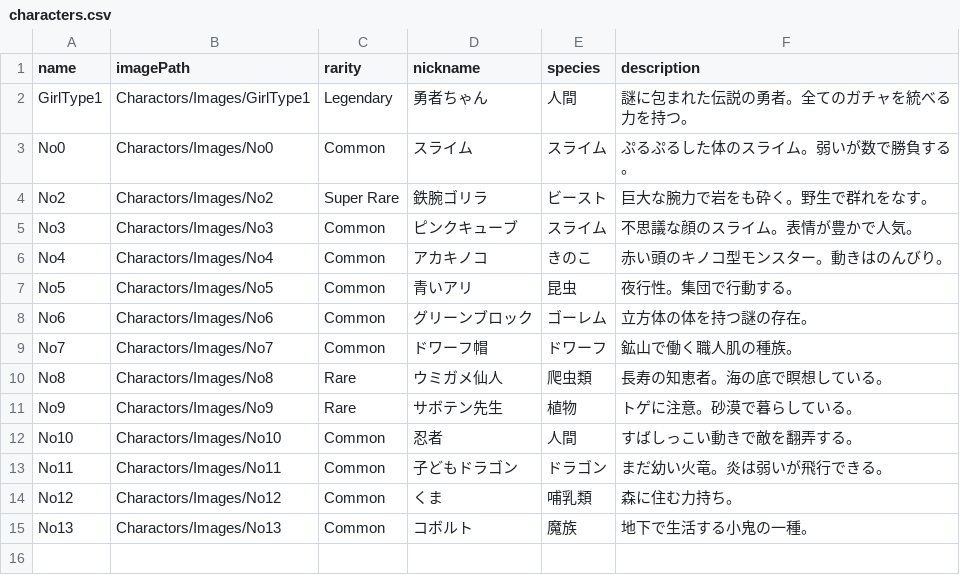
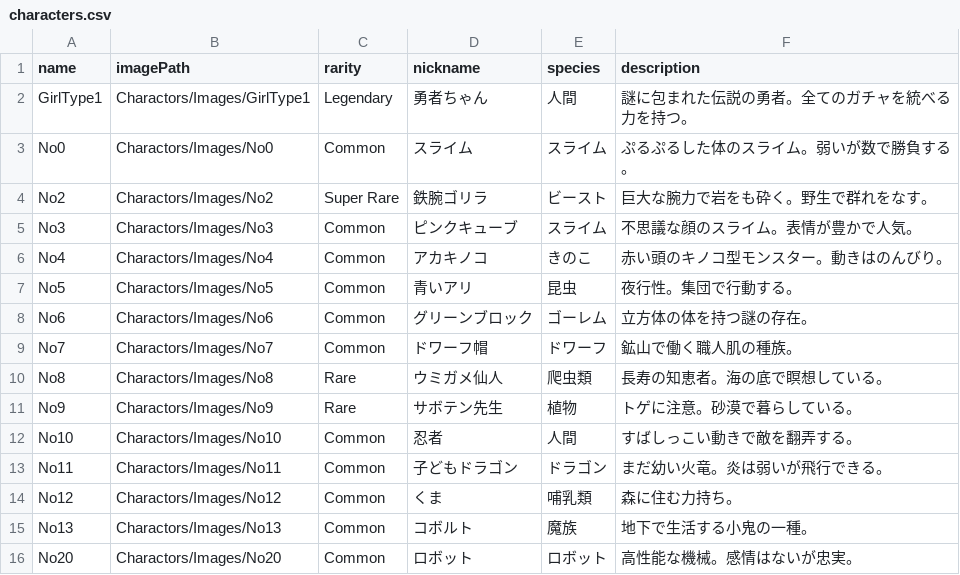
Before and after one commit to yuki28git/Foodpia, a CSV file: Assets/Resources/characters.csv, drawn as a sheet.

```diff
--- a/Assets/Resources/characters.csv
+++ b/Assets/Resources/characters.csv
@@ -15 +15,2 @@ No12,Charactors/Images/No12,Common,くま,哺乳類,森に住む力持ち。
 No13,Charactors/Images/No13,Common,コボルト,魔族,地下で生活する小鬼の一種。
+No20,Charactors/Images/No20,Common,ロボット,ロボット,高性能な機械。感情はないが忠実。
```
Also changed, not shown: 28 other files.
